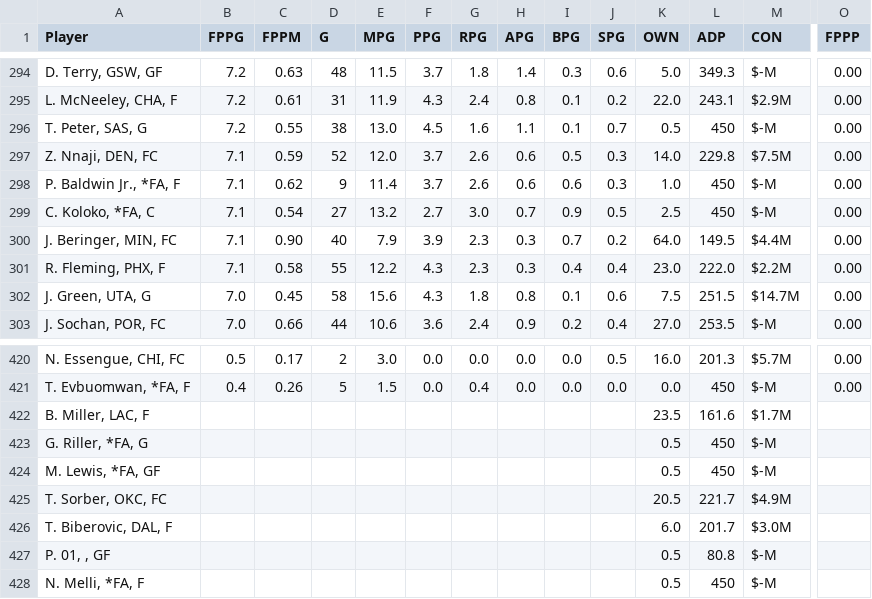
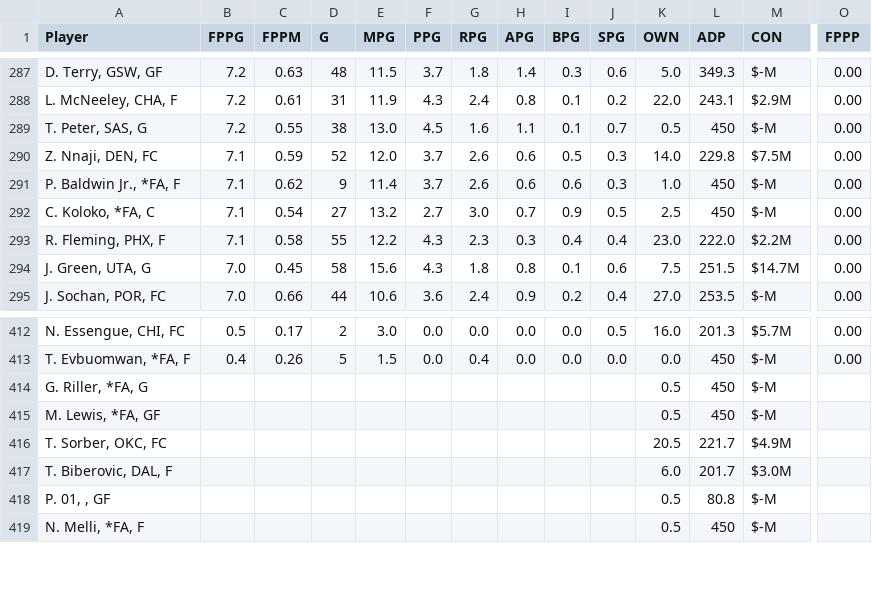
Before and after one commit to fedecast/SandC_draft, a CSV file: data/free_agents.csv, drawn as a sheet; only a part is shown, gaps mark what is left out; rows hold the shown columns only; the diff covers the shown part only; the diff names each change by its address in the sheet, - before the commit and + after, or states it on an @@ line.

```diff
--- a/data/free_agents.csv
+++ b/data/free_agents.csv
-row 300: J. Beringer, MIN, FC | 7.1 | 0.90 | 40 | 7.9 | 3.9 | 2.3 | 0.3 | 0.7 | 0.2 | 64.0 | 149.5 | $4.4M | 0.00
-row 422: B. Miller, LAC, F |  |  |  |  |  |  |  |  |  | 23.5 | 161.6 | $1.7M
```
Also changed, not shown: 7 removed rows elsewhere in this file, 4 other files.
